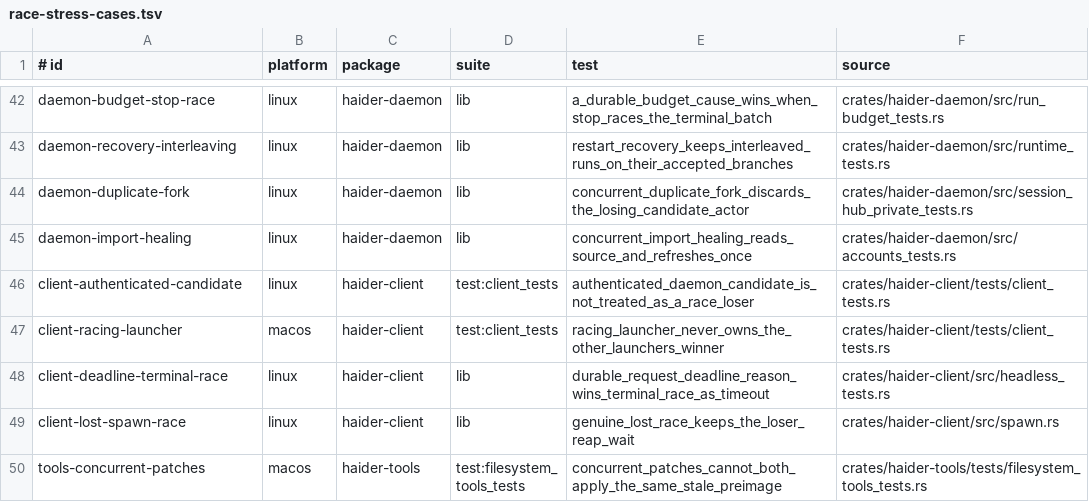
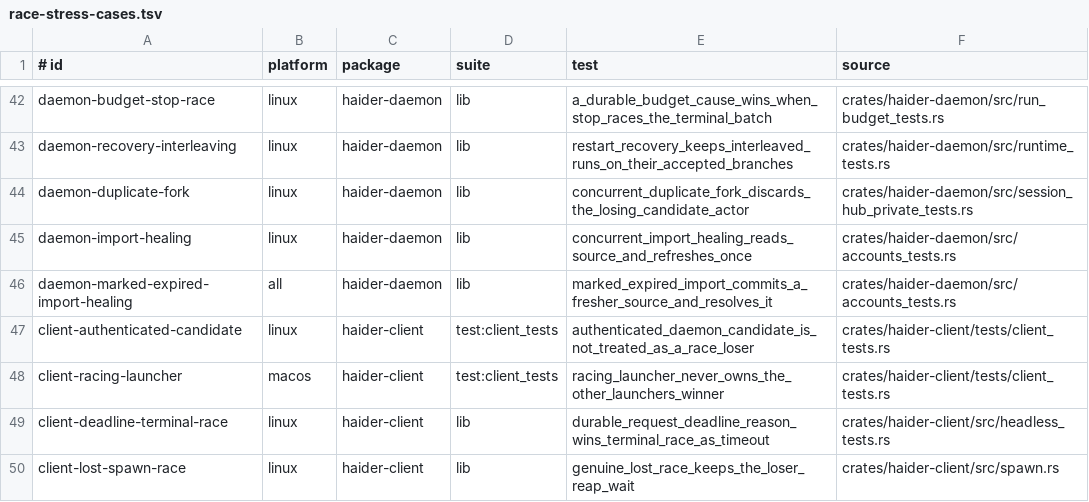
Before and after one commit to Rizzist/haider-agent, a TSV file: scripts/race-stress-cases.tsv, drawn as a sheet; only a part is shown, gaps mark what is left out; the shorter side is filled out with more unchanged rows.

Commit message:
fix(xplat): stabilize import and workspace fixtures

```diff
--- a/scripts/race-stress-cases.tsv
+++ b/scripts/race-stress-cases.tsv
@@ -45,2 +45,3 @@ daemon-duplicate-fork	linux	haider-daemon	lib	concurrent_duplicate_fork_discards
 daemon-import-healing	linux	haider-daemon	lib	concurrent_import_healing_reads_source_and_refreshes_once	crates/haider-daemon/src/accounts_tests.rs
+daemon-marked-expired-import-healing	all	haider-daemon	lib	marked_expired_import_commits_a_fresher_source_and_resolves_it	crates/haider-daemon/src/accounts_tests.rs
 client-authenticated-candidate	linux	haider-client	test:client_tests	authenticated_daemon_candidate_is_not_treated_as_a_race_loser	crates/haider-client/tests/client_tests.rs
```
Also changed, not shown: 2 other files.
